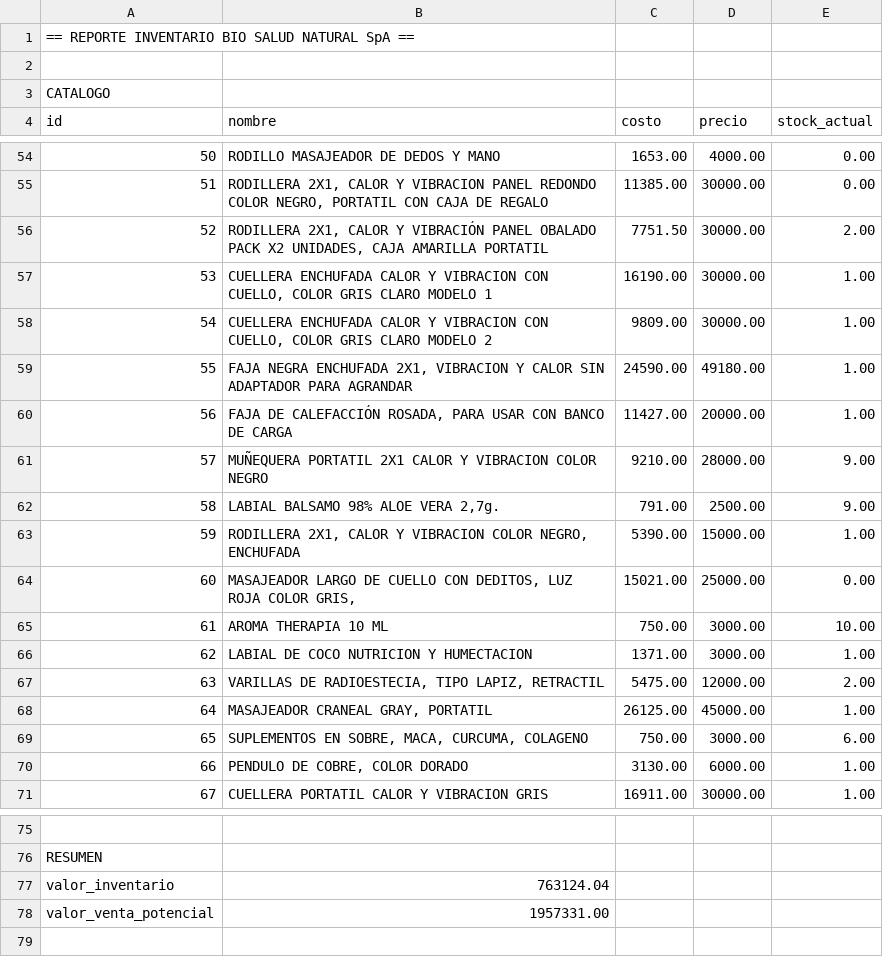
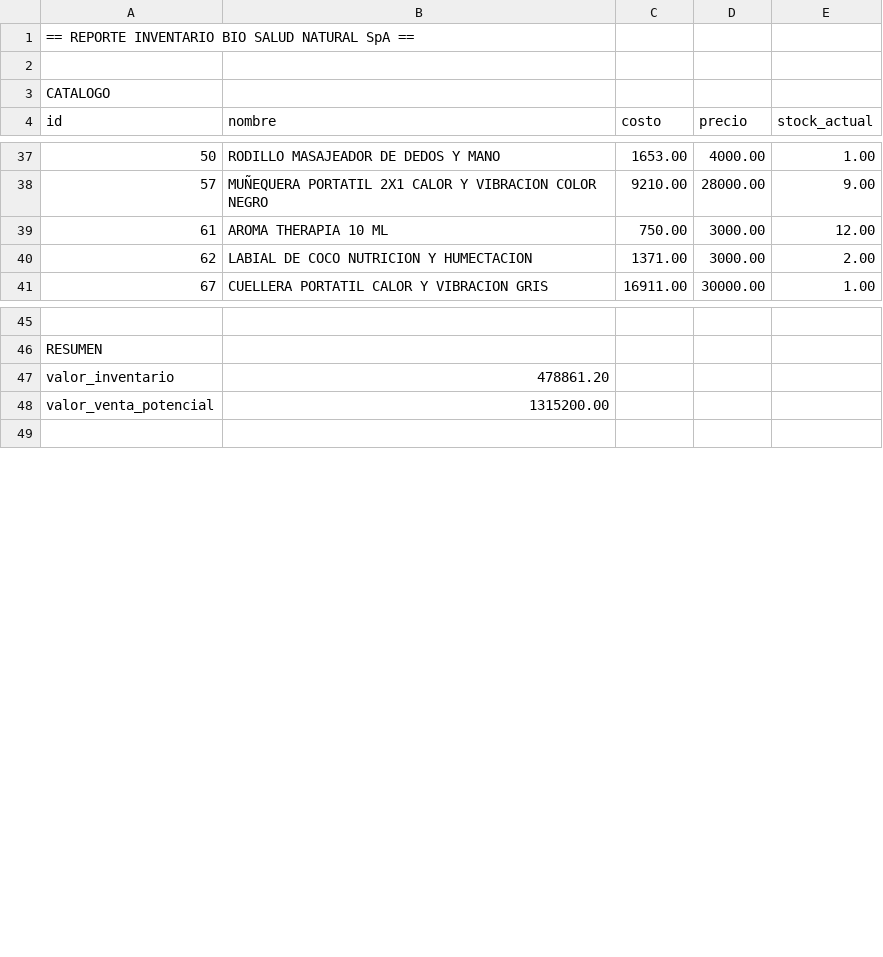
Before and after one commit to arthemia4/ControlInventarioFunciones, a CSV file: Inventario_BioSalud.csv, drawn as a sheet; only a part is shown, gaps mark what is left out; the diff covers the shown part only.

```diff
--- a/Inventario_BioSalud.csv
+++ b/Inventario_BioSalud.csv
@@ -54,18 +37,5 @@ id,nombre,costo,precio,stock_actual
-50,RODILLO MASAJEADOR DE DEDOS Y MANO,1653.00,4000.00,0.00
-51,"RODILLERA 2X1, CALOR Y VIBRACION PANEL REDONDO COLOR NEGRO, PORTATIL CON CAJA DE REGALO",11385.00,30000.00,0.00
-52,"RODILLERA 2X1, CALOR Y VIBRACIÓN PANEL OBALADO PACK X2 UNIDADES, CAJA AMARILLA PORTATIL",7751.50,30000.00,2.00
-53,"CUELLERA ENCHUFADA CALOR Y VIBRACION CON CUELLO, COLOR GRIS CLARO MODELO 1",16190.00,30000.00,1.00
-54,"CUELLERA ENCHUFADA CALOR Y VIBRACION CON CUELLO, COLOR GRIS CLARO MODELO 2",9809.00,30000.00,1.00
-55,"FAJA NEGRA ENCHUFADA 2X1, VIBRACION Y CALOR SIN ADAPTADOR PARA AGRANDAR",24590.00,49180.00,1.00
-56,"FAJA DE CALEFACCIÓN ROSADA, PARA USAR CON BANCO DE CARGA",11427.00,20000.00,1.00
+50,RODILLO MASAJEADOR DE DEDOS Y MANO,1653.00,4000.00,1.00
 57,MUÑEQUERA PORTATIL 2X1 CALOR  Y VIBRACION COLOR NEGRO,9210.00,28000.00,9.00
-58,"LABIAL BALSAMO 98% ALOE VERA 2,7g.",791.00,2500.00,9.00
-59,"RODILLERA 2X1, CALOR Y VIBRACION COLOR NEGRO, ENCHUFADA",5390.00,15000.00,1.00
-60,"MASAJEADOR LARGO DE CUELLO CON DEDITOS, LUZ ROJA COLOR GRIS,",15021.00,25000.00,0.00
-61,AROMA THERAPIA 10 ML,750.00,3000.00,10.00
-62,LABIAL DE COCO NUTRICION Y HUMECTACION,1371.00,3000.00,1.00
-63,"VARILLAS DE RADIOESTECIA, TIPO LAPIZ, RETRACTIL",5475.00,12000.00,2.00
-64,"MASAJEADOR CRANEAL GRAY, PORTATIL",26125.00,45000.00,1.00
-65,"SUPLEMENTOS EN SOBRE, MACA, CURCUMA, COLAGENO",750.00,3000.00,6.00
-66,"PENDULO DE COBRE, COLOR DORADO",3130.00,6000.00,1.00
+61,AROMA THERAPIA 10 ML,750.00,3000.00,12.00
+62,LABIAL DE COCO NUTRICION Y HUMECTACION,1371.00,3000.00,2.00
 67,CUELLERA PORTATIL CALOR Y VIBRACION GRIS,16911.00,30000.00,1.00
@@ -76,4 +46,4 @@ id,nombre,costo,precio,stock_actual
 RESUMEN
-valor_inventario,763124.04
-valor_venta_potencial,1957331.00
+valor_inventario,478861.20
+valor_venta_potencial,1315200.00
 
```
Also changed, not shown: 17 removed rows and 24 edited cells elsewhere in this file, 1 other file.
